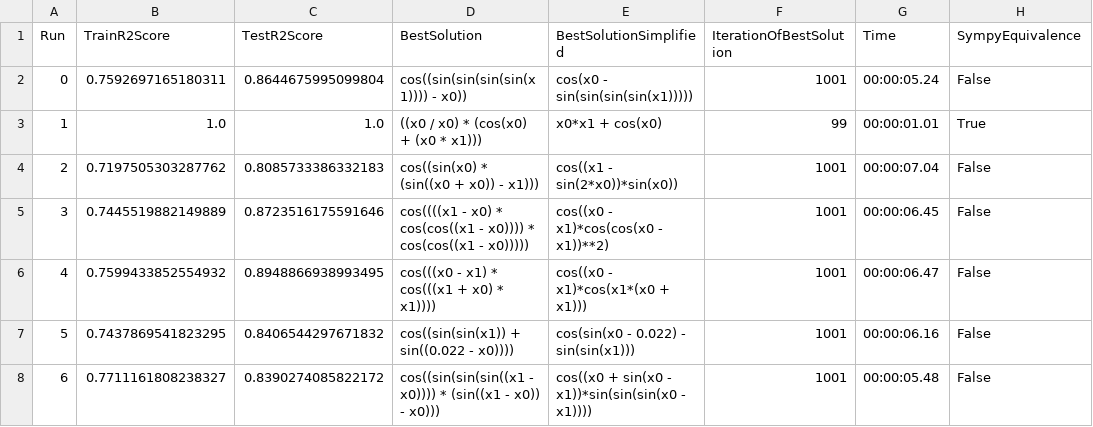
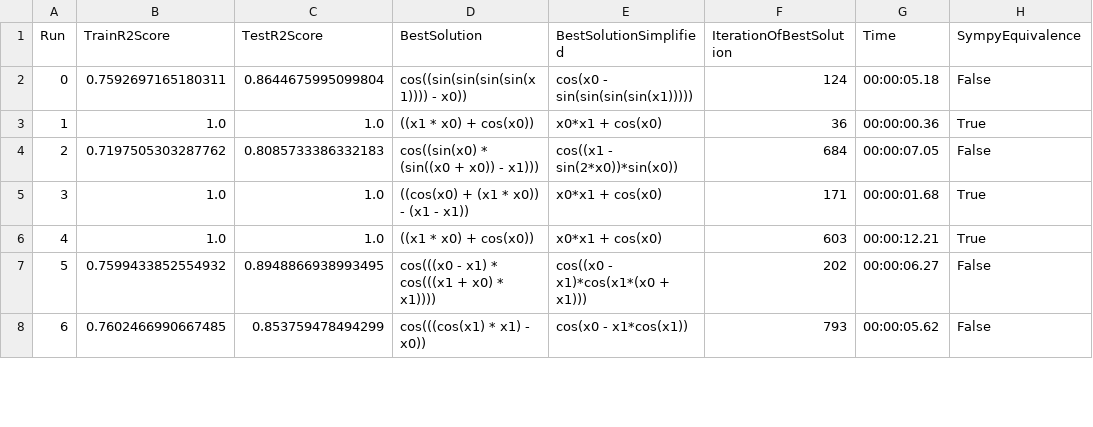
Before and after one commit to jana-jovicic/Symbolic-Regression, a CSV file: results/VNP/f03.csv, drawn as a sheet; only a part is shown; the diff covers the shown part only.

```diff
--- a/results/VNP/f03.csv
+++ b/results/VNP/f03.csv
@@ -1,8 +1,8 @@
 Run,TrainR2Score,TestR2Score,BestSolution,BestSolutionSimplified,IterationOfBestSolution,Time,SympyEquivalence
-0,0.7592697165180311,0.8644675995099804,cos((sin(sin(sin(sin(x1)))) - x0)),cos(x0 - sin(sin(sin(sin(x1))))),1001,00:00:05.24,False
-1,1.0,1.0,((x0 / x0) * (cos(x0) + (x0 * x1))),x0*x1 + cos(x0),99,00:00:01.01,True
-2,0.7197505303287762,0.8085733386332183,cos((sin(x0) * (sin((x0 + x0)) - x1))),cos((x1 - sin(2*x0))*sin(x0)),1001,00:00:07.04,False
-3,0.7445519882149889,0.8723516175591646,cos((((x1 - x0) * cos(cos((x1 - x0)))) * cos(cos((x1 - x0))))),cos((x0 - x1)*cos(cos(x0 - x1))**2),1001,00:00:06.45,False
-4,0.7599433852554932,0.8948866938993495,cos(((x0 - x1) * cos(((x1 + x0) * x1)))),cos((x0 - x1)*cos(x1*(x0 + x1))),1001,00:00:06.47,False
-5,0.7437869541823295,0.8406544297671832,cos((sin(sin(x1)) + sin((0.022 - x0)))),cos(sin(x0 - 0.022) - sin(sin(x1))),1001,00:00:06.16,False
-6,0.7711161808238327,0.8390274085822172,cos((sin(sin(sin((x1 - x0)))) * (sin((x1 - x0)) - x0))),cos((x0 + sin(x0 - x1))*sin(sin(sin(x0 - x1)))),1001,00:00:05.48,False
+0,0.7592697165180311,0.8644675995099804,cos((sin(sin(sin(sin(x1)))) - x0)),cos(x0 - sin(sin(sin(sin(x1))))),124,00:00:05.18,False
+1,1.0,1.0,((x1 * x0) + cos(x0)),x0*x1 + cos(x0),36,00:00:00.36,True
+2,0.7197505303287762,0.8085733386332183,cos((sin(x0) * (sin((x0 + x0)) - x1))),cos((x1 - sin(2*x0))*sin(x0)),684,00:00:07.05,False
+3,1.0,1.0,((cos(x0) + (x1 * x0)) - (x1 - x1)),x0*x1 + cos(x0),171,00:00:01.68,True
+4,1.0,1.0,((x1 * x0) + cos(x0)),x0*x1 + cos(x0),603,00:00:12.21,True
+5,0.7599433852554932,0.8948866938993495,cos(((x0 - x1) * cos(((x1 + x0) * x1)))),cos((x0 - x1)*cos(x1*(x0 + x1))),202,00:00:06.27,False
+6,0.7602466990667485,0.853759478494299,cos(((cos(x1) * x1) - x0)),cos(x0 - x1*cos(x1)),793,00:00:05.62,False
```
Also changed, not shown: 139 edited cells elsewhere in this file, results/VNP/f1.csv, results/VNP/f2.csv, 49 other files.
